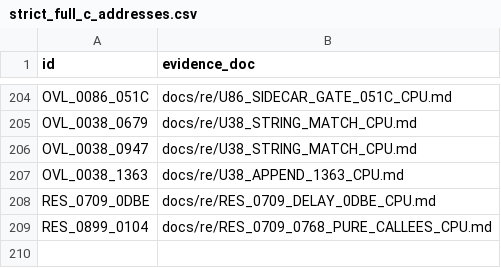
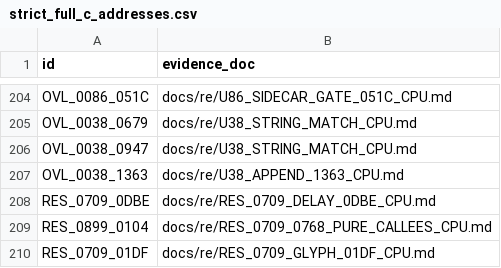
Before and after one commit to huntergdavis/poolrad-decomp, a CSV file: docs/re/strict_full_c_addresses.csv, drawn as a sheet; only a part is shown, gaps mark what is left out; the diff names each change by its address in the sheet, - before the commit and + after, or states it on an @@ line.

```diff
--- a/docs/re/strict_full_c_addresses.csv
+++ b/docs/re/strict_full_c_addresses.csv
+row 210: RES_0709_01DF | docs/re/RES_0709_GLYPH_01DF_CPU.md
```
Also changed, not shown: docs/re/partial_callee_models.csv, docs/re/resident_callable_ledger.csv, 6 other files.
